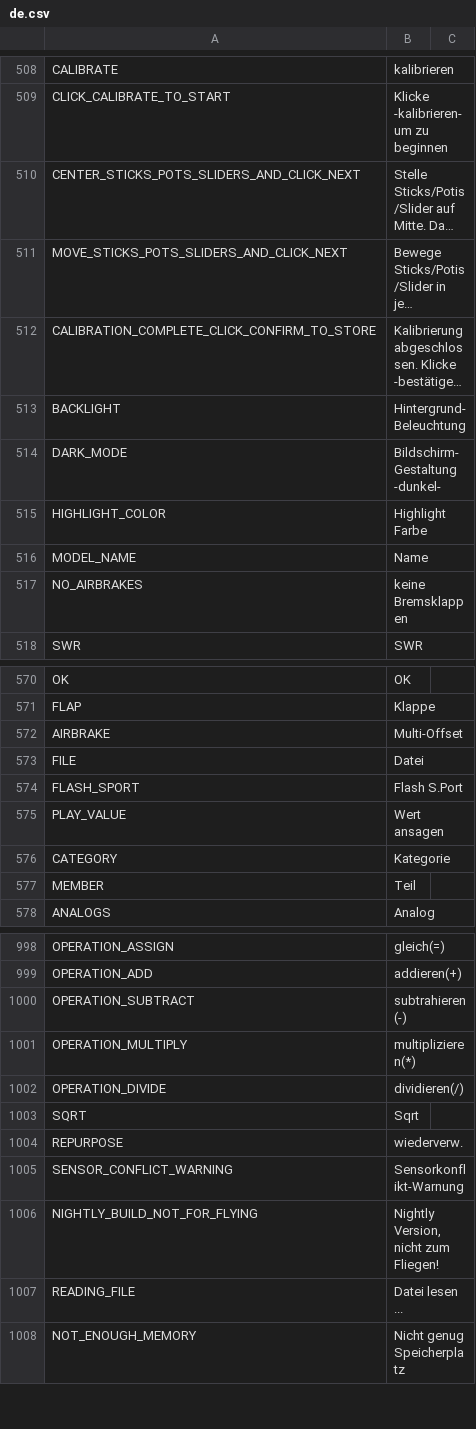
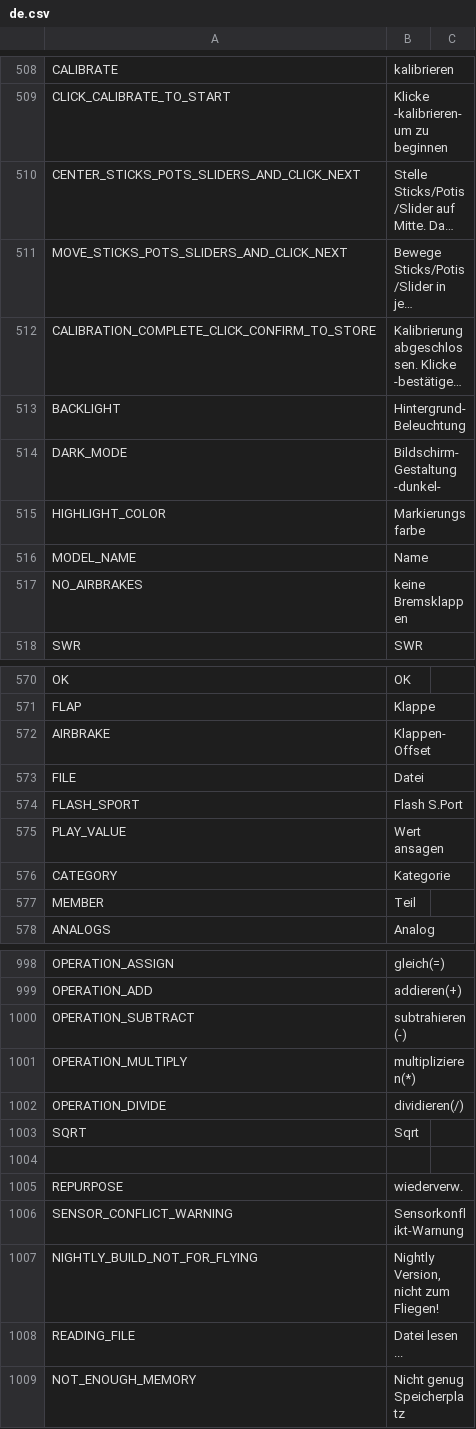
Before and after one commit to FrSkyRC/ETHOS-Feedback-Community, a CSV file: translations/display/de.csv, drawn as a sheet; only a part is shown, gaps mark what is left out; long unchanged cells end in ….

Commit message:
Update de.csv
Ethos 1.5.16

```diff
--- a/translations/display/de.csv
+++ b/translations/display/de.csv
@@ -514,3 +514,3 @@ BACKLIGHT,"Hintergrund-Beleuchtung"
 DARK_MODE,"Bildschirm-Gestaltung -dunkel-"
-HIGHLIGHT_COLOR,"Highlight Farbe"
+HIGHLIGHT_COLOR,"Markierungsfarbe"
 MODEL_NAME,"Name"
@@ -571,3 +571,3 @@ OK,"OK"
 FLAP,"Klappe"
-AIRBRAKE,"Multi-Offset"
+AIRBRAKE,"Klappen-Offset"
 FILE,"Datei"
@@ -1003,2 +1003,3 @@ OPERATION_DIVIDE,"dividieren(/)"
 SQRT,"Sqrt"
+
 REPURPOSE,"wiederverw."
```
